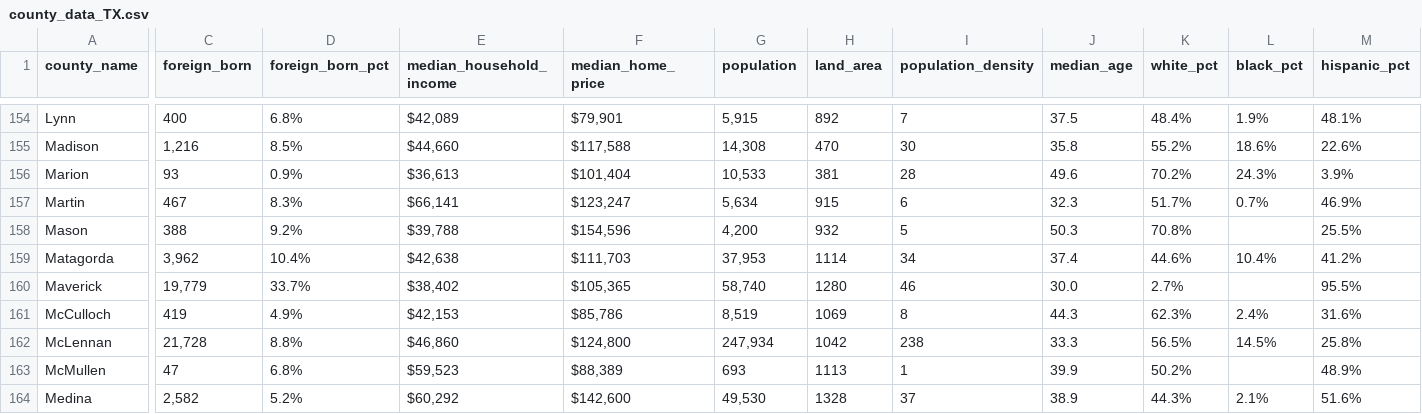
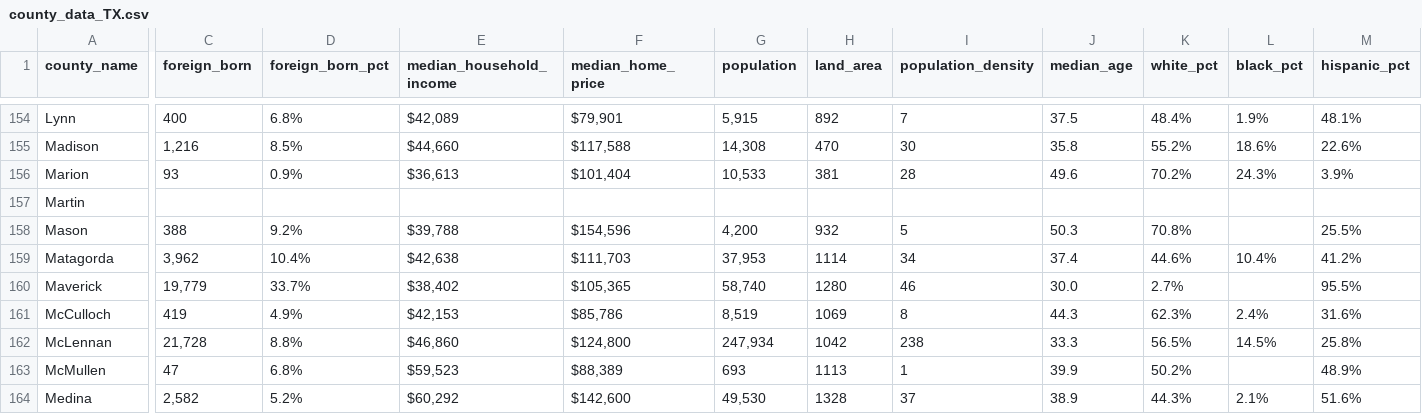
Before and after one commit to jerryvig/condados, a CSV file: county_data_TX.csv, drawn as a sheet; only a part is shown, gaps mark what is left out; the diff covers the shown part only; the diff names each change by its address in the sheet, - before the commit and + after, or states it on an @@ line.

```diff
--- a/county_data_TX.csv
+++ b/county_data_TX.csv
-C157 (foreign_born): 467
+C157 (foreign_born): (empty)
-D157 (foreign_born_pct): 8.3%
+D157 (foreign_born_pct): (empty)
-E157 (median_household_income): $66,141
+E157 (median_household_income): (empty)
-F157 (median_home_price): $123,247
+F157 (median_home_price): (empty)
-G157 (population): 5,634
+G157 (population): (empty)
-H157 (land_area): 915
+H157 (land_area): (empty)
-I157 (population_density): 6
+I157 (population_density): (empty)
-J157 (median_age): 32.3
+J157 (median_age): (empty)
-K157 (white_pct): 51.7%
+K157 (white_pct): (empty)
-L157 (black_pct): 0.7%
+L157 (black_pct): (empty)
-M157 (hispanic_pct): 46.9%
+M157 (hispanic_pct): (empty)
```
Also changed, not shown: 8 edited cells elsewhere in this file, 1 other file.
